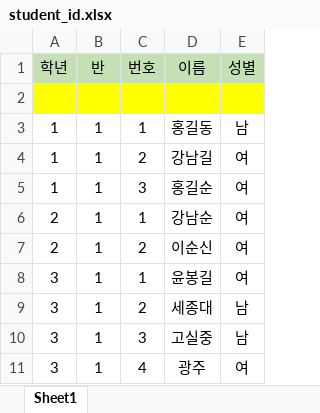
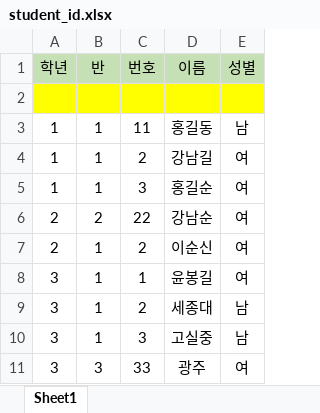
Before and after one commit to bougs93/mediapipe-gui-quiz, an Excel workbook: user/student_id.xlsx, sheet Sheet1, drawn as a sheet; values as stored, in another font and other column widths than the file's, no borders; the diff names each change by its address in the sheet, - before the commit and + after, or states it on an @@ line.

```diff
--- a/user/student_id.xlsx (sheet Sheet1)
+++ b/user/student_id.xlsx (sheet Sheet1)
-C3 (번호): 1
+C3 (번호): 11
-B6 (반): 1
+B6 (반): 2
-C6 (번호): 1
+C6 (번호): 22
-B11 (반): 1
+B11 (반): 3
-C11 (번호): 4
+C11 (번호): 33
```
Also changed, not shown: 14 other files.
